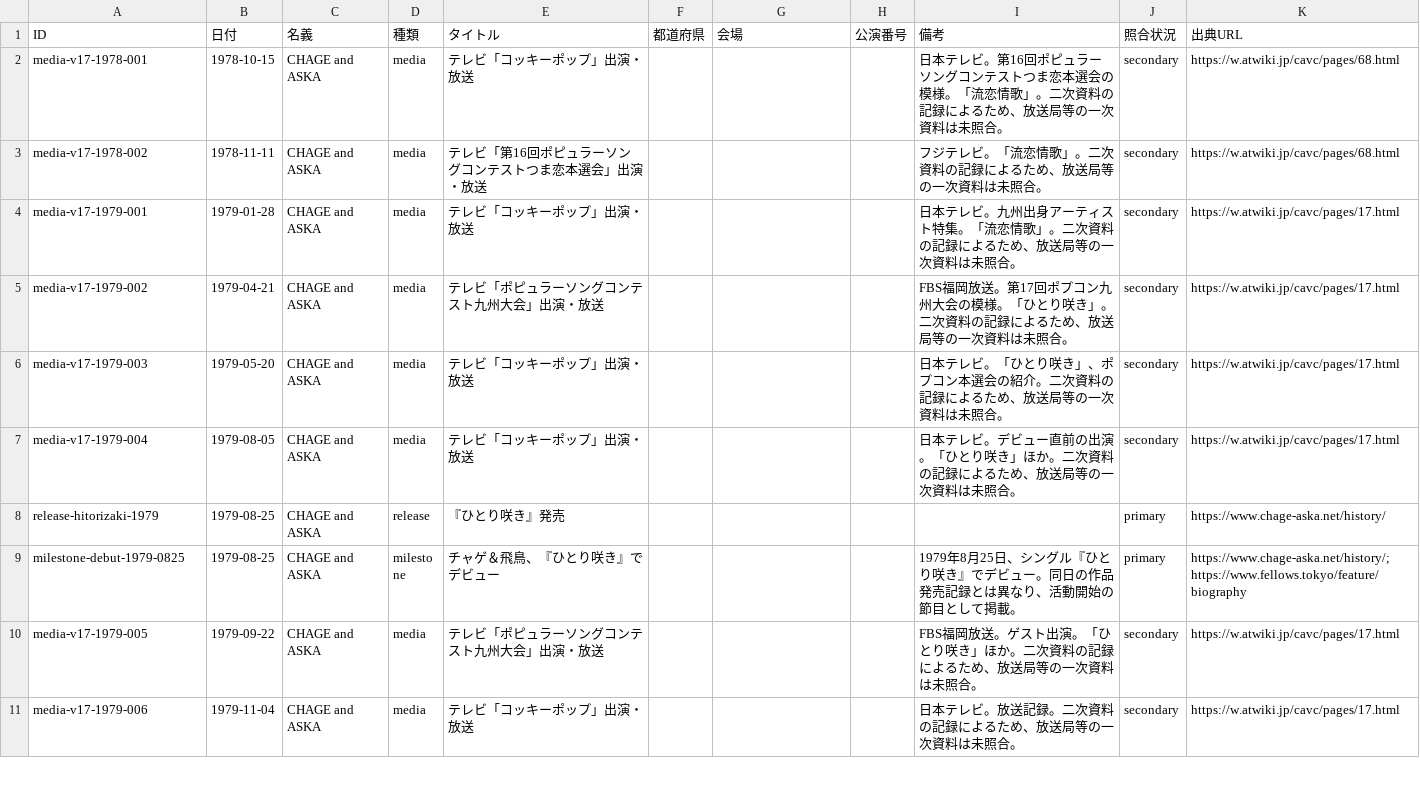
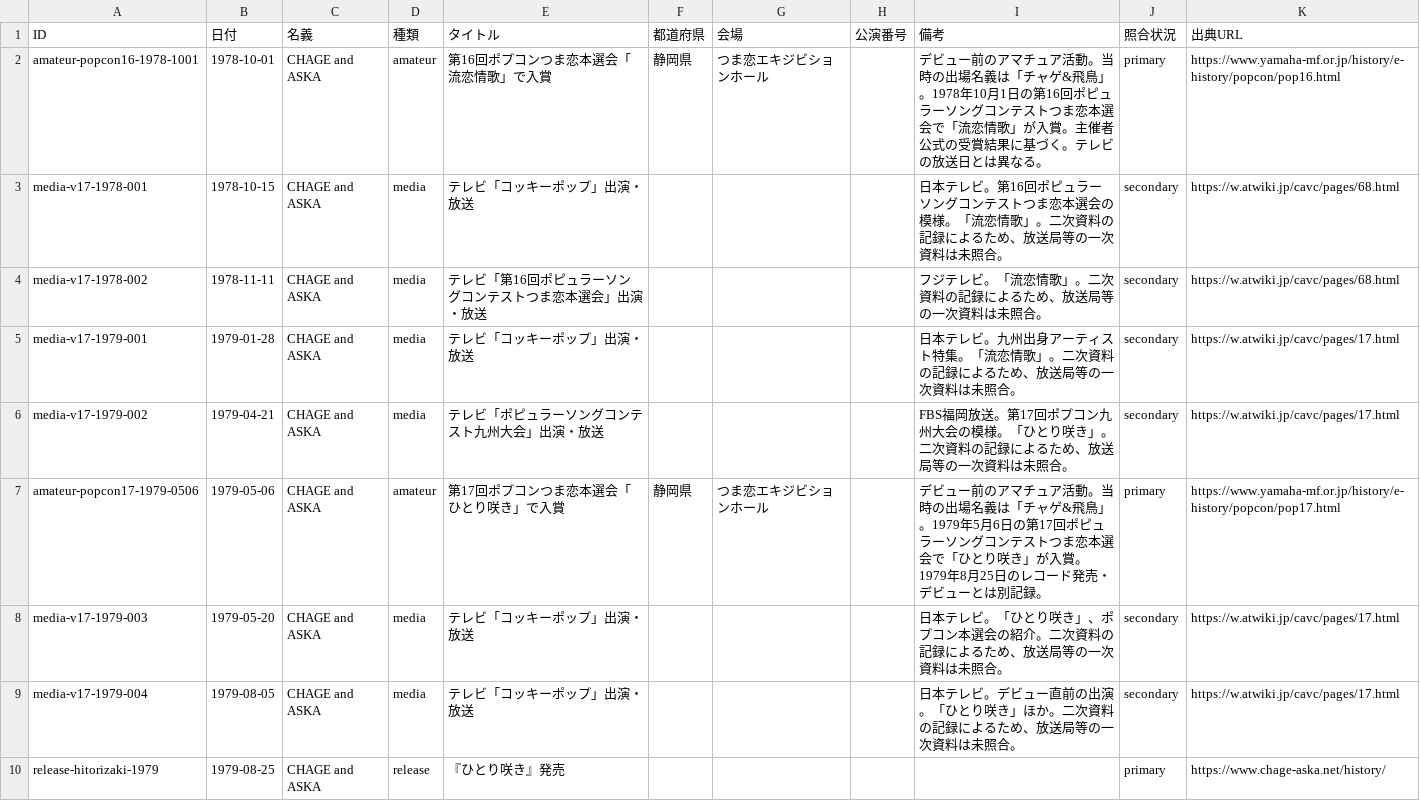
Before and after one commit to Maximum0303/ca-on-this-day, a CSV file: data/events.csv, drawn as a sheet; only a part is shown; the shorter side is filled out with more unchanged rows.

```diff
--- a/data/events.csv
+++ b/data/events.csv
@@ -1,2 +1,3 @@
 ID,日付,名義,種類,タイトル,都道府県,会場,公演番号,備考,照合状況,出典URL
+amateur-popcon16-1978-1001,1978-10-01,CHAGE and ASKA,amateur,第16回ポプコンつま恋本選会「流恋情歌」で入賞,静岡県,つま恋エキジビションホール,,デビュー前のアマチュア活動。当時の出場名義は「チャゲ&飛鳥」。1978年10月1日の第16回ポピュラーソングコンテストつま恋本選会で「流恋情歌」が入賞。主催者公式の受賞結果に基づく。テレビの放送日とは異なる。,primary,https://www.yamaha-mf.or.jp/history/e-history/popcon/pop16.html
 media-v17-1978-001,1978-10-15,CHAGE and ASKA,media,テレビ「コッキーポップ」出演・放送,,,,日本テレビ。第16回ポピュラーソングコンテストつま恋本選会の模様。「流恋情歌」。二次資料の記録によるため、放送局等の一次資料は未照合。,secondary,https://w.atwiki.jp/cavc/pages/68.html
@@ -5,2 +6,3 @@ media-v17-1979-001,1979-01-28,CHAGE and ASKA,media,テレビ「コッキーポ
 media-v17-1979-002,1979-04-21,CHAGE and ASKA,media,テレビ「ポピュラーソングコンテスト九州大会」出演・放送,,,,FBS福岡放送。第17回ポプコン九州大会の模様。「ひとり咲き」。二次資料の記録によるため、放送局等の一次資料は未照合。,secondary,https://w.atwiki.jp/cavc/pages/17.html
+amateur-popcon17-1979-0506,1979-05-06,CHAGE and ASKA,amateur,第17回ポプコンつま恋本選会「ひとり咲き」で入賞,静岡県,つま恋エキジビションホール,,デビュー前のアマチュア活動。当時の出場名義は「チャゲ&飛鳥」。1979年5月6日の第17回ポピュラーソングコンテストつま恋本選会で「ひとり咲き」が入賞。1979年8月25日のレコード発売・デビューとは別記録。,primary,https://www.yamaha-mf.or.jp/history/e-history/popcon/pop17.html
 media-v17-1979-003,1979-05-20,CHAGE and ASKA,media,テレビ「コッキーポップ」出演・放送,,,,日本テレビ。「ひとり咲き」、ポプコン本選会の紹介。二次資料の記録によるため、放送局等の一次資料は未照合。,secondary,https://w.atwiki.jp/cavc/pages/17.html
```
Also changed, not shown: 2 other files.
